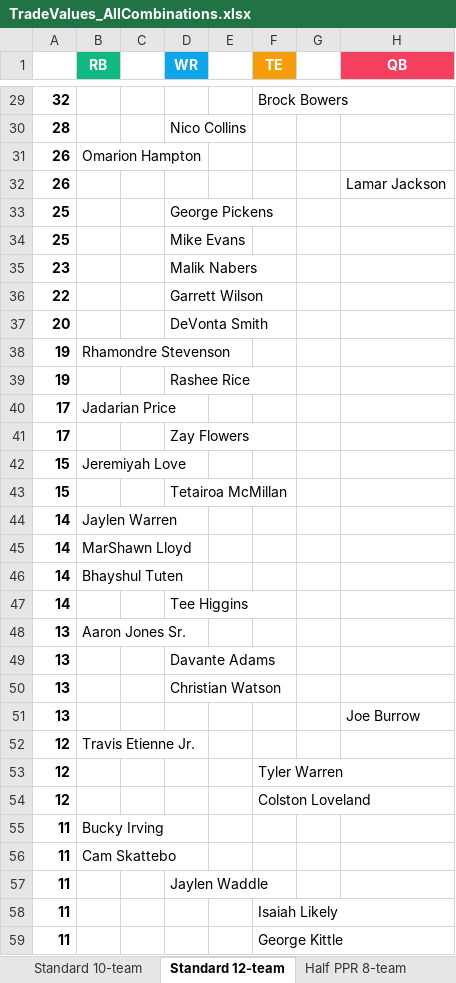
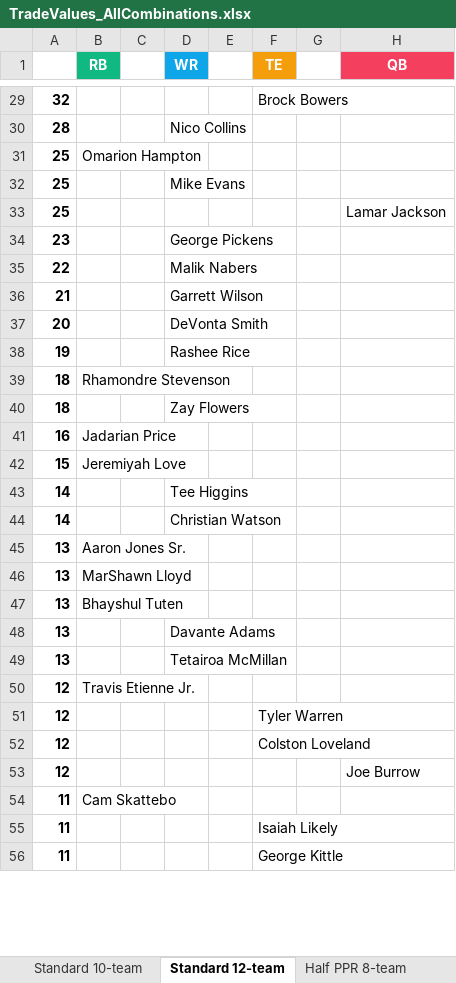
Before and after one commit to seoularpro/OddsVis, an Excel workbook: TradeValueSheets/TradeValues_AllCombinations.xlsx, sheet Standard 12-team, drawn as a sheet; only a part is shown, gaps mark what is left out; values as stored, in another font and other column widths than the file's, no borders; removed rows and columns are numbered as before the commit, all else as after; the diff covers the shown part only; the diff names each change by its address in the sheet, - before the commit and + after, or states it on an @@ line.

```diff
--- a/TradeValueSheets/TradeValues_AllCombinations.xlsx (sheet Standard 12-team)
+++ b/TradeValueSheets/TradeValues_AllCombinations.xlsx (sheet Standard 12-team)
-row 31: 26 | Omarion Hampton
-row 32: 26 |  |  |  |  |  |  | Lamar Jackson
-B31 (RB): (empty)
+B31 (RB): Omarion Hampton
-D31 (WR): George Pickens
+D31 (WR): (empty)
+row 33: 25 |  |  |  |  |  |  | Lamar Jackson
-D34 (WR): Malik Nabers
+D34 (WR): George Pickens
-D35 (WR): Garrett Wilson
+D35 (WR): Malik Nabers
+row 36: 21 |  |  | Garrett Wilson
-row 38: 19 | Rhamondre Stevenson
-row 40: 17 | Jadarian Price
-row 41: 17 |  |  | Zay Flowers
+row 39: 18 | Rhamondre Stevenson
+row 40: 18 |  |  | Zay Flowers
+row 41: 16 | Jadarian Price
-row 43: 15 |  |  | Tetairoa McMillan
-row 44: 14 | Jaylen Warren
-row 45: 14 | MarShawn Lloyd
-row 46: 14 | Bhayshul Tuten
+row 44: 14 |  |  | Christian Watson
+row 46: 13 | MarShawn Lloyd
+row 47: 13 | Bhayshul Tuten
-D49 (WR): Christian Watson
+D49 (WR): Tetairoa McMillan
-row 51: 13 |  |  |  |  |  |  | Joe Burrow
-row 55: 11 | Bucky Irving
+row 53: 12 |  |  |  |  |  |  | Joe Burrow
-row 57: 11 |  |  | Jaylen Waddle
```
Also changed, not shown: 19 added rows, 16 removed rows and 11 edited cells elsewhere in this sheet, sheet Full PPR 8-team, sheet Half PPR 8-team, sheet Standard 8-team, sheet Full PPR 10-team, sheet Standard 10-team, sheet Half PPR 12-team, 2 more sheets, TradeValueSheets/TradeValues_FullPPR_10team.xlsx, TradeValueSheets/TradeValues_FullPPR_8team.xlsx, 18 other files.
